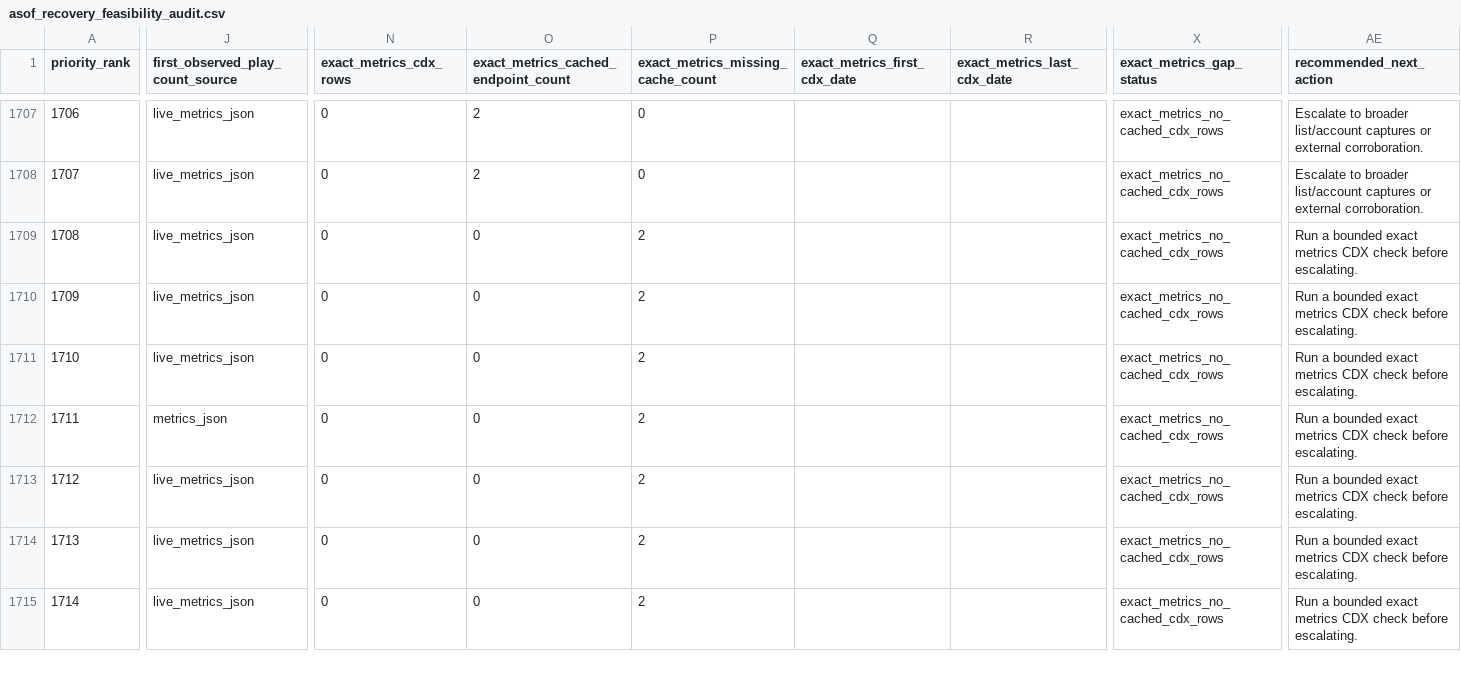
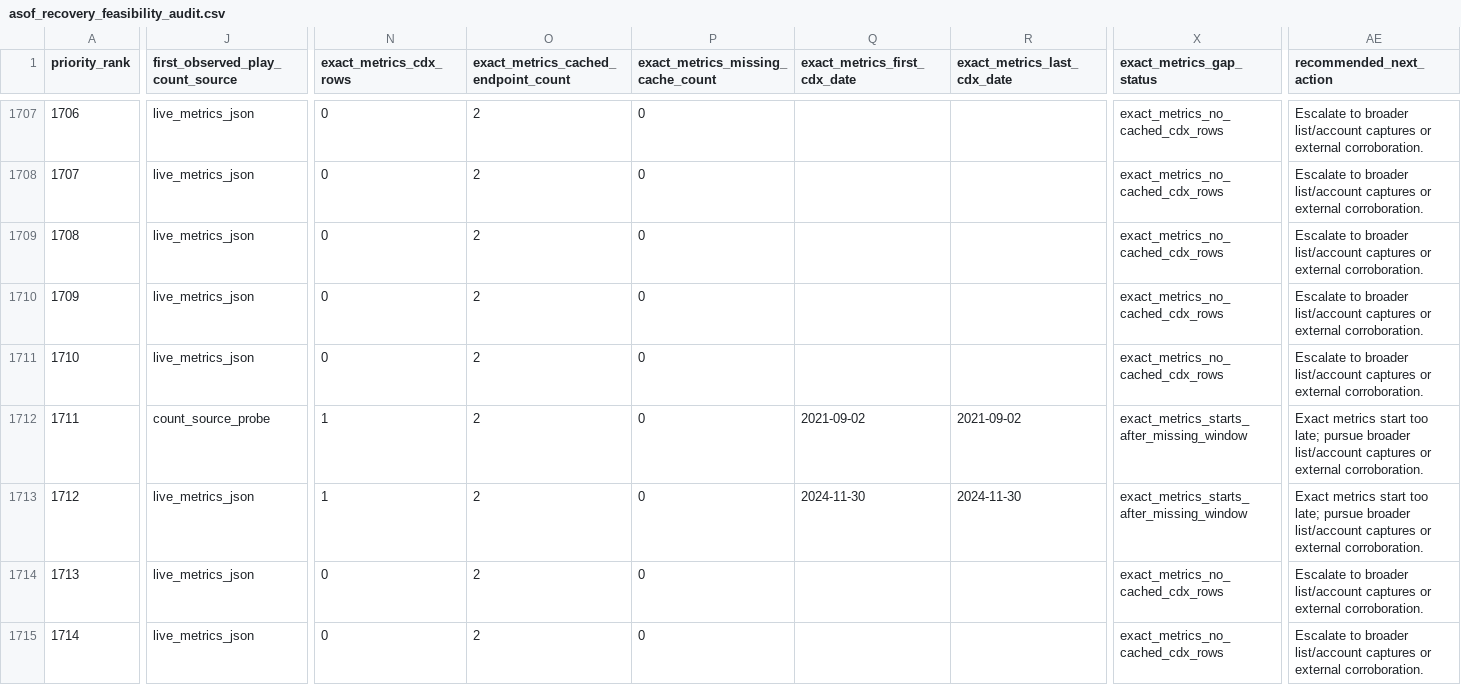
Before and after one commit to DataViking-Tech/kongregate-plays-data, a CSV file: data/processed/asof_recovery_feasibility_audit.csv, drawn as a sheet; only a part is shown, gaps mark what is left out; the diff covers the shown part only; the diff names each change by its address in the sheet, - before the commit and + after, or states it on an @@ line.

```diff
--- a/data/processed/asof_recovery_feasibility_audit.csv
+++ b/data/processed/asof_recovery_feasibility_audit.csv
-O1709:O1715: 0
+O1709:O1715: 2
-P1709:P1715: 2
+P1709:P1715: 0
-AE1709:AE1711 (recommended_next_action): Run a bounded exact metrics CDX check before escalating.
+AE1709:AE1711 (recommended_next_action): Escalate to broader list/account captures or external corroboration.
-J1712 (first_observed_play_count_source): metrics_json
+J1712 (first_observed_play_count_source): count_source_probe
-N1712:N1713 (exact_metrics_cdx_rows): 0
+N1712:N1713 (exact_metrics_cdx_rows): 1
-Q1712 (exact_metrics_first_cdx_date): (empty)
+Q1712 (exact_metrics_first_cdx_date): 2021-09-02
-R1712 (exact_metrics_last_cdx_date): (empty)
+R1712 (exact_metrics_last_cdx_date): 2021-09-02
-X1712:X1713 (exact_metrics_gap_status): exact_metrics_no_cached_cdx_rows
+X1712:X1713 (exact_metrics_gap_status): exact_metrics_starts_after_missing_window
-AE1712:AE1713 (recommended_next_action): Run a bounded exact metrics CDX check before escalating.
+AE1712:AE1713 (recommended_next_action): Exact metrics start too late; pursue broader list/account captures or external corroboration.
-Q1713 (exact_metrics_first_cdx_date): (empty)
+Q1713 (exact_metrics_first_cdx_date): 2024-11-30
-R1713 (exact_metrics_last_cdx_date): (empty)
+R1713 (exact_metrics_last_cdx_date): 2024-11-30
-AE1714:AE1715 (recommended_next_action): Run a bounded exact metrics CDX check before escalating.
+AE1714:AE1715 (recommended_next_action): Escalate to broader list/account captures or external corroboration.
```
Also changed, not shown: 75 edited cells elsewhere in this file, data/processed/catalog_history_priorities.csv, data/processed/count_source_play_counts.csv, 35 other files.
